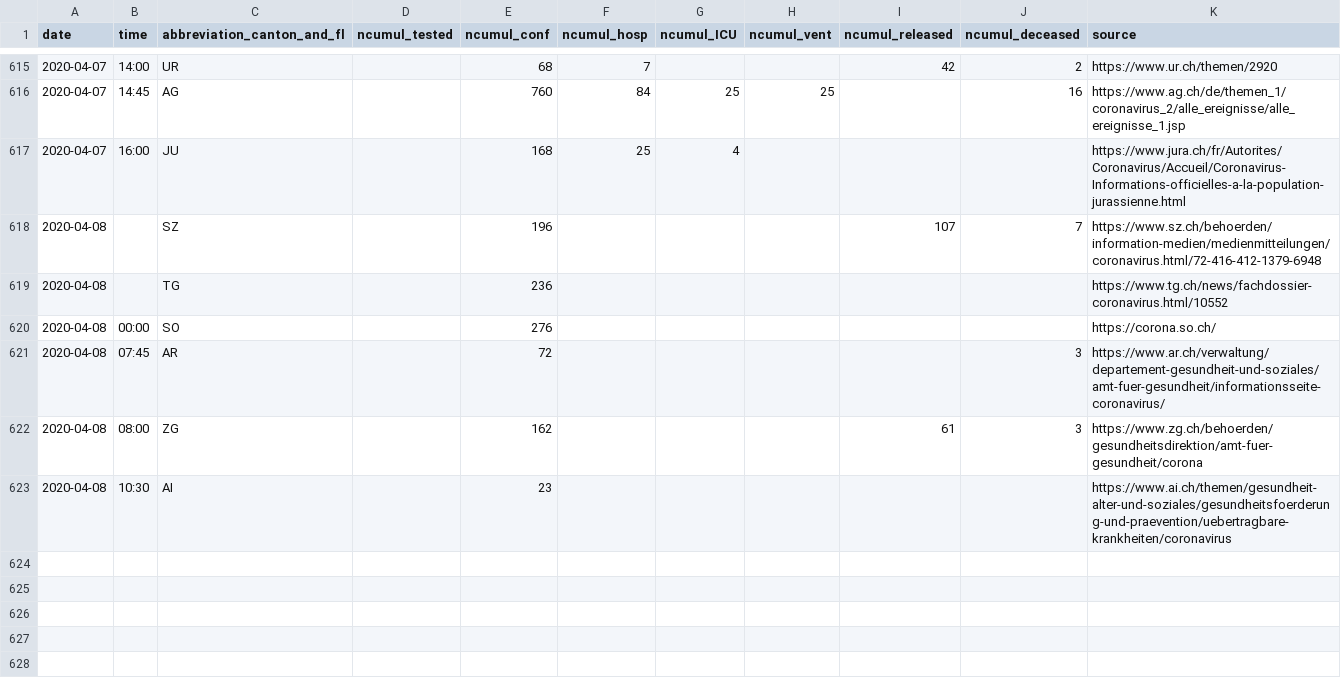
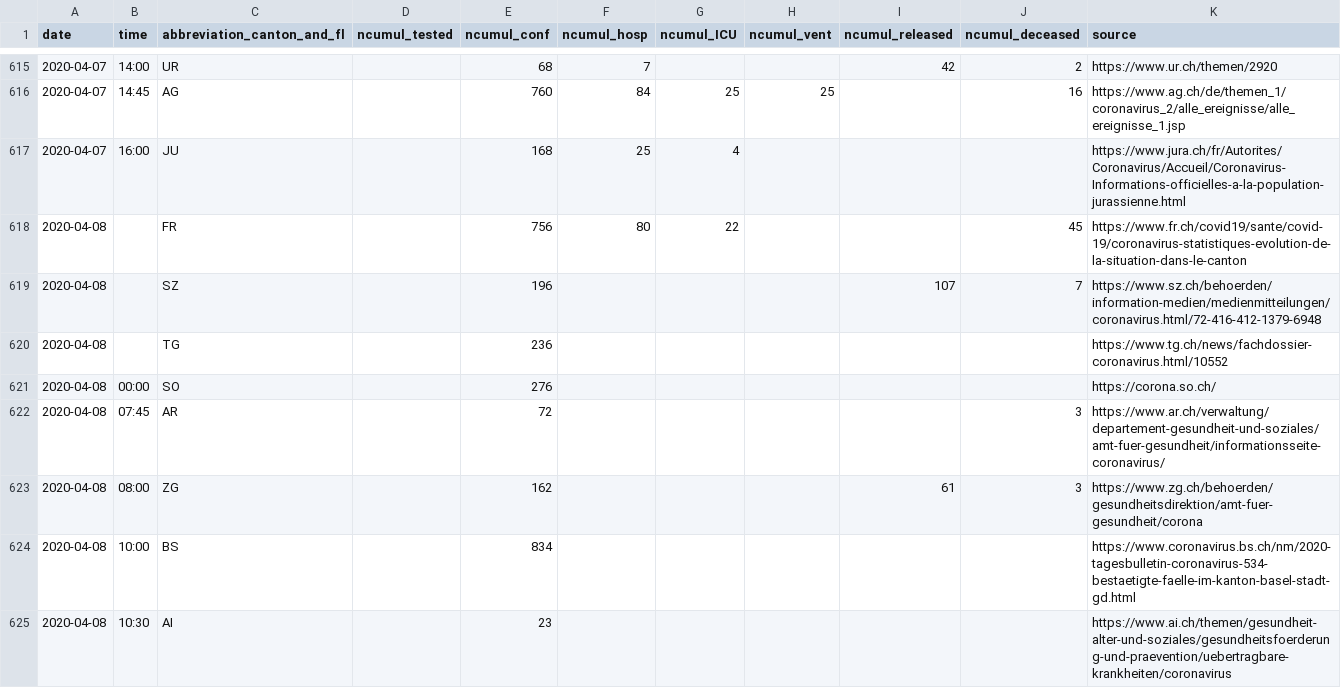
Before and after one commit to cclauss/covid_19, a CSV file: COVID19_Fallzahlen_CH_total.csv, drawn as a sheet; only a part is shown, gaps mark what is left out.

```diff
--- a/COVID19_Fallzahlen_CH_total.csv
+++ b/COVID19_Fallzahlen_CH_total.csv
@@ -617,2 +617,3 @@ date,time,abbreviation_canton_and_fl,ncumul_tested,ncumul_conf,ncumul_hosp,ncumu
 2020-04-07,16:00,JU,"",168,25,4,"","","",https://www.jura.ch/fr/Autorites/Coronavirus/Accueil/Coronavirus-Informations-officielles-a-la-population-jurassienne.html
+2020-04-08,"",FR,"",756,80,22,"","",45,https://www.fr.ch/covid19/sante/covid-19/coronavirus-statistiques-evolution-de-la-situation-dans-le-canton
 2020-04-08,"",SZ,"",196,"","","",107,7,https://www.sz.ch/behoerden/information-medien/medienmitteilungen/coronavirus.html/72-416-412-1379-6948
@@ -622,2 +623,3 @@ date,time,abbreviation_canton_and_fl,ncumul_tested,ncumul_conf,ncumul_hosp,ncumu
 2020-04-08,08:00,ZG,"",162,"","","",61,3,https://www.zg.ch/behoerden/gesundheitsdirektion/amt-fuer-gesundheit/corona
+2020-04-08,10:00,BS,"",834,"","","","","",https://www.coronavirus.bs.ch/nm/2020-tagesbulletin-coronavirus-534-bestaetigte-faelle-im-kanton-basel-stadt-gd.html
 2020-04-08,10:30,AI,"",23,"","","","","",https://www.ai.ch/themen/gesundheit-alter-und-soziales/gesundheitsfoerderung-und-praevention/uebertragbare-krankheiten/coronavirus
```
